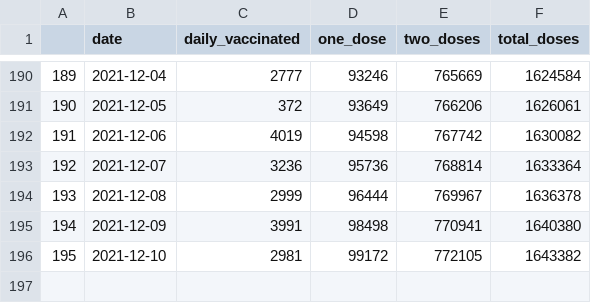
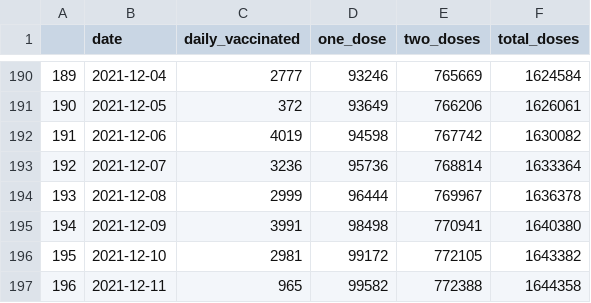
Before and after one commit to KushtrimVisoka/datasets, a CSV file: kosovo_dailyvaccinations.csv, drawn as a sheet; only a part is shown, gaps mark what is left out.

```diff
--- a/kosovo_dailyvaccinations.csv
+++ b/kosovo_dailyvaccinations.csv
@@ -196 +196,2 @@
 "195",2021-12-10,2981,99172,772105,1643382
+"196",2021-12-11,965,99582,772388,1644358
```
Also changed, not shown: covid19kosovo_timeseries.csv, covid19kosovo_timeseries_municipality.csv, 1 other file.
